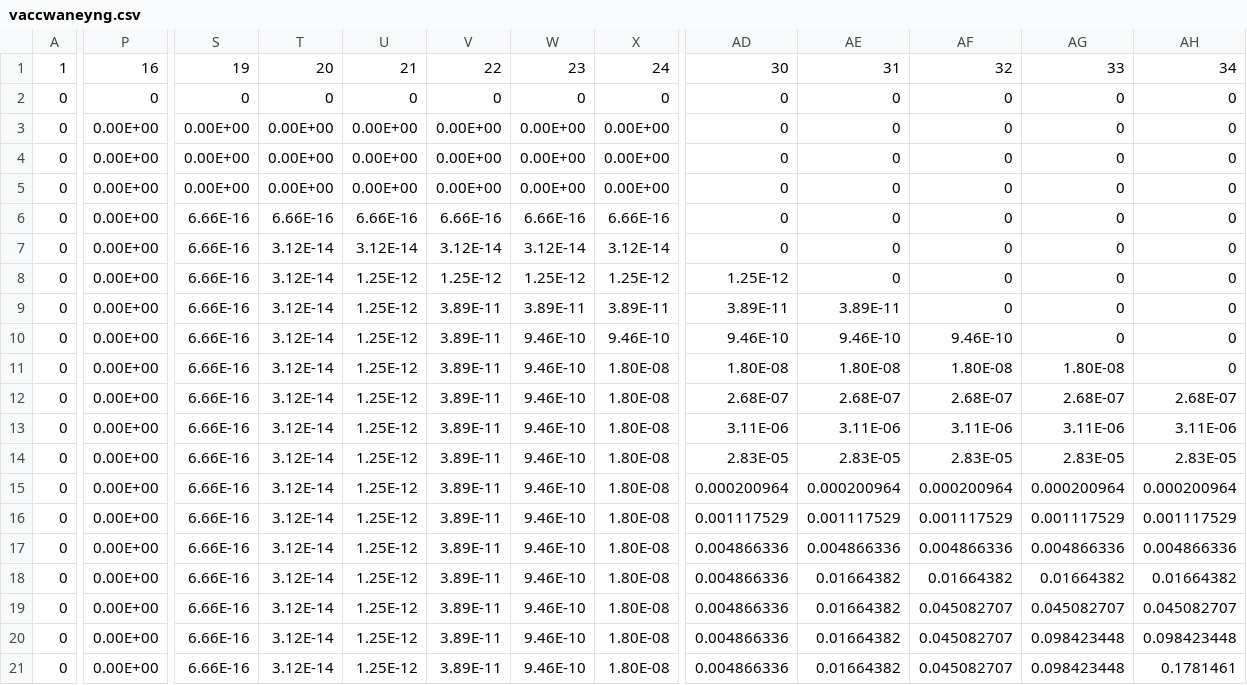
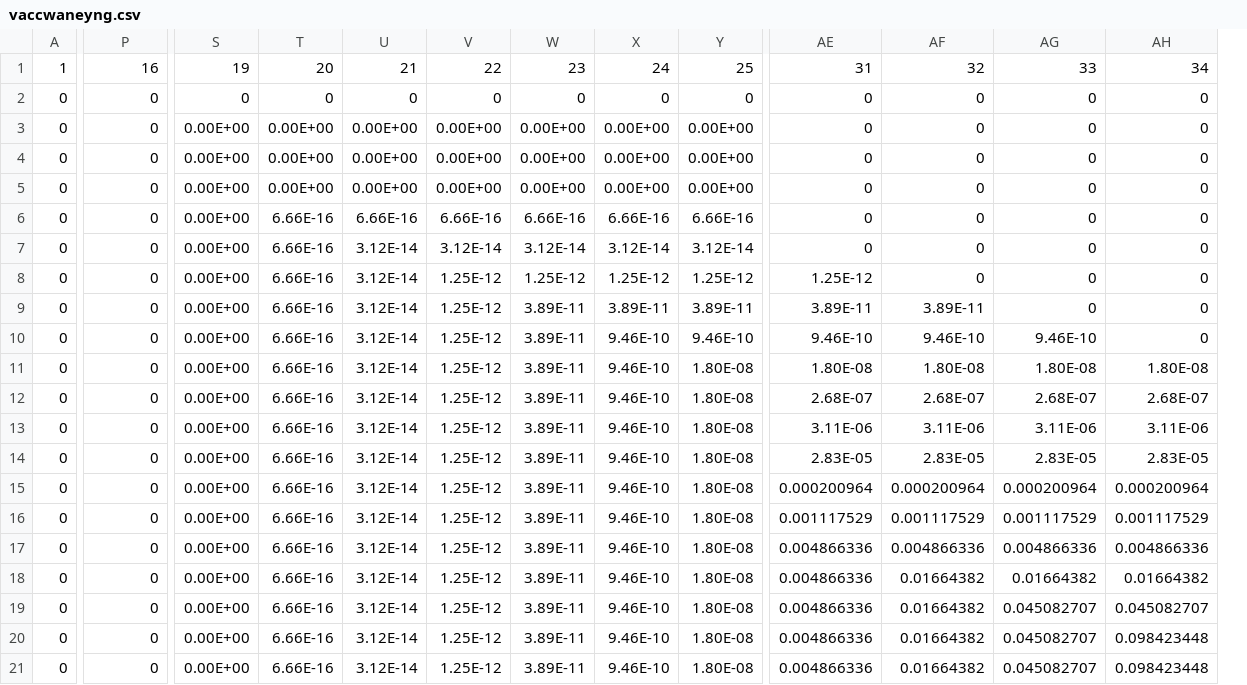
Before and after one commit to Gwenbo/Vaccine_china, a CSV file: Data/vaccwaneyng.csv, drawn as a sheet; only a part is shown, gaps mark what is left out; removed rows and columns are numbered as before the commit, all else as after; the diff covers the shown part only; the diff names each change by its address in the sheet, - before the commit and + after, or states it on an @@ line.

```diff
--- a/Data/vaccwaneyng.csv
+++ b/Data/vaccwaneyng.csv
+column S, rows 1-21: 19 | 0 | 0.00E+00 | 0.00E+00 | 0.00E+00 | 0.00E+00 | 0.00E+00 | 0.00E+00 | 0.00E+00 | 0.00E+00 | 0.00E+00 | 0.00E+00 | 0.00E+00 | 0.00E+00 | 0.00E+00 | 0.00E+00 | 0.00E+00 | 0.00E+00 | 0.00E+00 | 0.00E+00 | 0.00E+00
-column AD, rows 1-21: 30 | 0 | 0 | 0 | 0 | 0 | 0 | 1.25E-12 | 3.89E-11 | 9.46E-10 | 1.80E-08 | 2.68E-07 | 3.11E-06 | 2.83E-05 | 0.000200964 | 0.001117529 | 0.004866336 | 0.004866336 | 0.004866336 | 0.004866336 | 0.004866336
-T1: 19
+T1: 20
-U1: 20
+U1: 21
-V1: 21
+V1: 22
-W1: 22
+W1: 23
-X1: 23
+X1: 24
-Y1: 24
+Y1: 25
-P3:P21: 0.00E+00
+P3:P21: 0
-AE8: 0
+AE8: 1.25E-12
-AF9: 0
+AF9: 3.89E-11
-AG10: 0
+AG10: 9.46E-10
-AH11: 0
+AH11: 1.80E-08
-AE18:AE21: 0.01664382
+AE18:AE21: 0.004866336
-AF19:AF21: 0.045082707
+AF19:AF21: 0.01664382
-AG20:AG21: 0.098423448
+AG20:AG21: 0.045082707
-AH21: 0.1781461
+AH21: 0.098423448
```
Also changed, not shown: 72 edited cells elsewhere in this file, Data/pararanges.csv, 19 other files.
